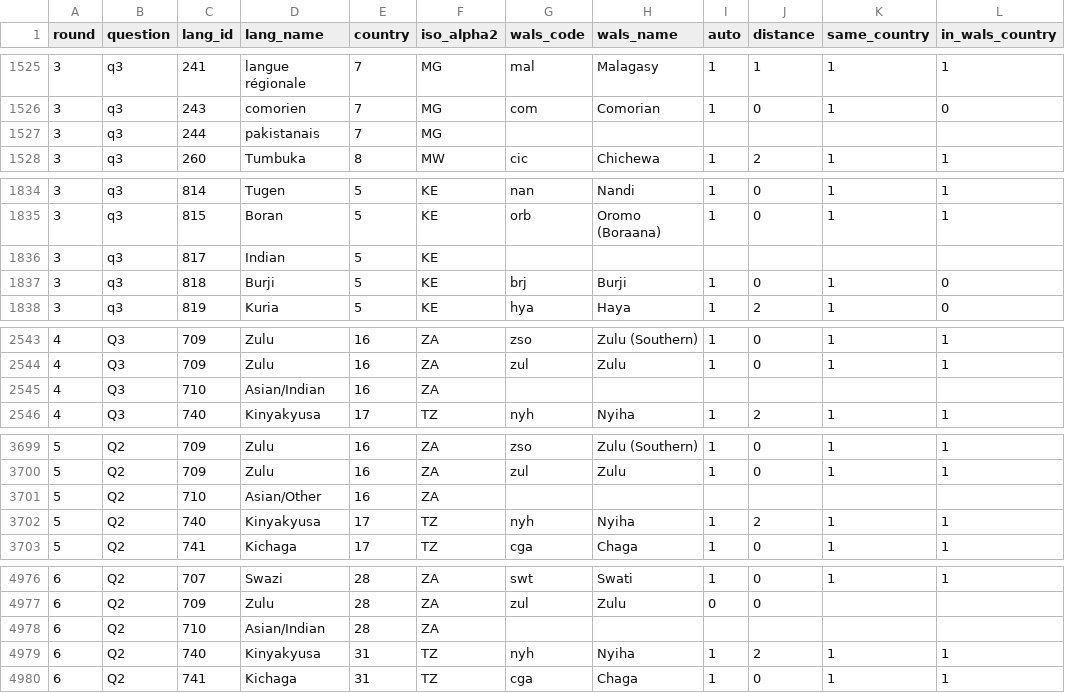
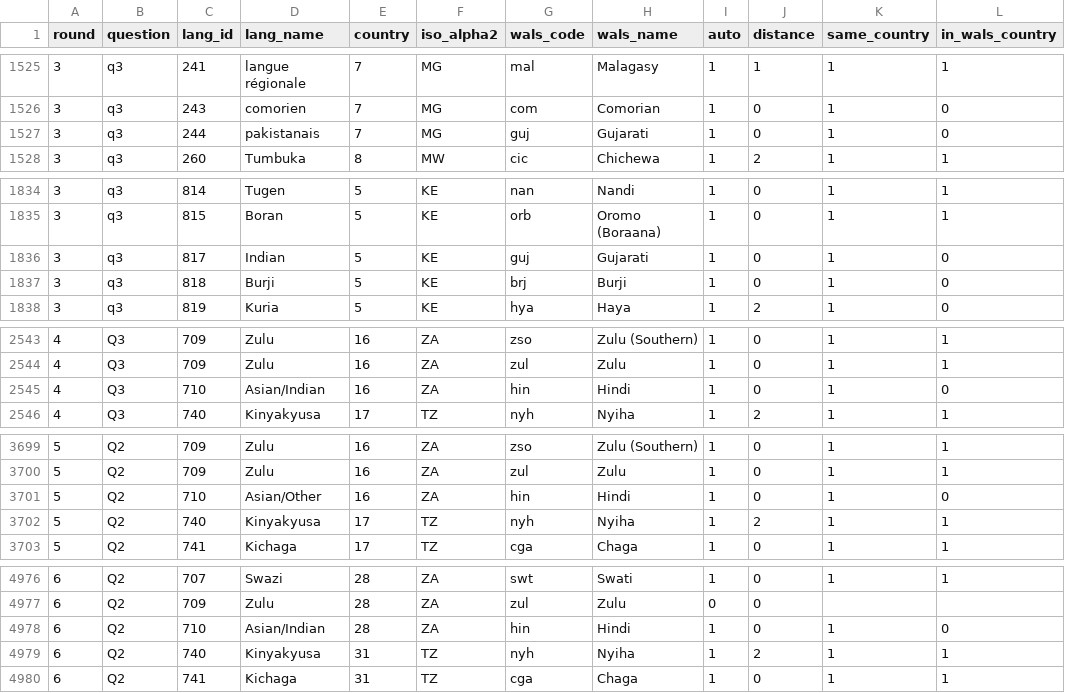
Before and after one commit to jrnold/afrobarometer-languages, a CSV file: data/afrobarometer_to_wals.csv, drawn as a sheet; only a part is shown, gaps mark what is left out.

Commit message:
Add Hindi and Gujarati matches

```diff
--- a/data/afrobarometer_to_wals.csv
+++ b/data/afrobarometer_to_wals.csv
@@ -1526,3 +1526,3 @@ round,question,lang_id,lang_name,country,iso_alpha2,wals_code,wals_name,auto,dis
 3,q3,243,comorien,7,MG,com,Comorian,1,0,1,0
-3,q3,244,pakistanais,7,MG,,,,,,
+3,q3,244,pakistanais,7,MG,guj,Gujarati,1,0,1,0
 3,q3,260,Tumbuka,8,MW,cic,Chichewa,1,2,1,1
@@ -1835,3 +1835,3 @@ round,question,lang_id,lang_name,country,iso_alpha2,wals_code,wals_name,auto,dis
 3,q3,815,Boran,5,KE,orb,Oromo (Boraana),1,0,1,1
-3,q3,817,Indian,5,KE,,,,,,
+3,q3,817,Indian,5,KE,guj,Gujarati,1,0,1,0
 3,q3,818,Burji,5,KE,brj,Burji,1,0,1,0
@@ -2544,3 +2544,3 @@ round,question,lang_id,lang_name,country,iso_alpha2,wals_code,wals_name,auto,dis
 4,Q3,709,Zulu,16,ZA,zul,Zulu,1,0,1,1
-4,Q3,710,Asian/Indian,16,ZA,,,,,,
+4,Q3,710,Asian/Indian,16,ZA,hin,Hindi,1,0,1,0
 4,Q3,740,Kinyakyusa,17,TZ,nyh,Nyiha,1,2,1,1
@@ -3700,3 +3700,3 @@ round,question,lang_id,lang_name,country,iso_alpha2,wals_code,wals_name,auto,dis
 5,Q2,709,Zulu,16,ZA,zul,Zulu,1,0,1,1
-5,Q2,710,Asian/Other,16,ZA,,,,,,
+5,Q2,710,Asian/Other,16,ZA,hin,Hindi,1,0,1,0
 5,Q2,740,Kinyakyusa,17,TZ,nyh,Nyiha,1,2,1,1
@@ -4977,3 +4977,3 @@ round,question,lang_id,lang_name,country,iso_alpha2,wals_code,wals_name,auto,dis
 6,Q2,709,Zulu,28,ZA,zul,Zulu,0,0,,
-6,Q2,710,Asian/Indian,28,ZA,,,,,,
+6,Q2,710,Asian/Indian,28,ZA,hin,Hindi,1,0,1,0
 6,Q2,740,Kinyakyusa,31,TZ,nyh,Nyiha,1,2,1,1
```
Also changed, not shown: data-raw/afrobarometer_to_iso_country_nonmatches.csv, data/afrobarometer_to_iso_639_3.csv, 6 other files.
